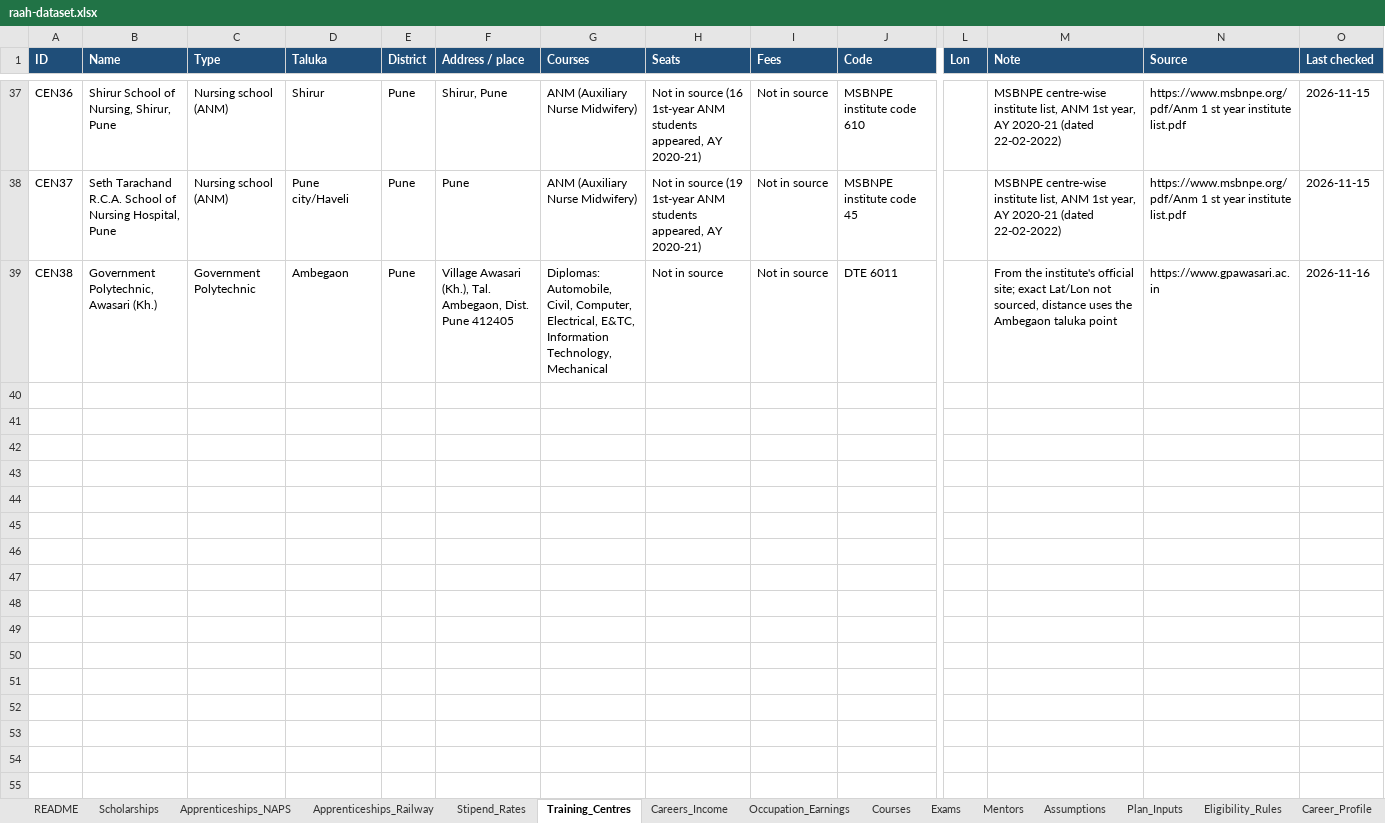
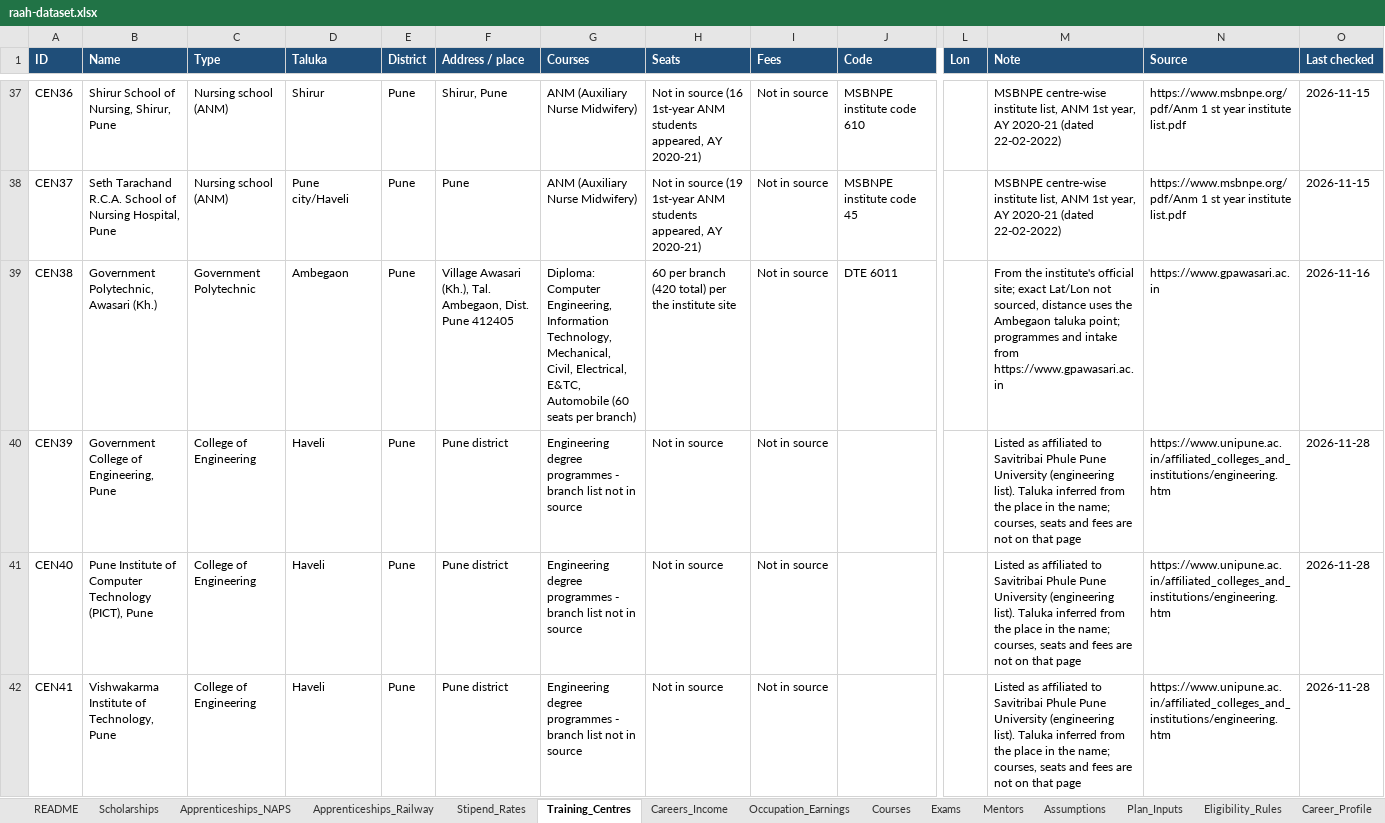
Before and after one commit to sanikadeokule/raah-citi-hack, an Excel workbook: raah-dataset.xlsx, sheet Training_Centres, drawn as a sheet; only a part is shown, gaps mark what is left out; values as stored, in another font and other column widths than the file's, no borders; rows hold the shown columns only; the diff covers the shown part only; the diff names each change by its address in the sheet, - before the commit and + after, or states it on an @@ line.

```diff
--- a/raah-dataset.xlsx (sheet Training_Centres)
+++ b/raah-dataset.xlsx (sheet Training_Centres)
-G39 (Courses): Diplomas: Automobile, Civil, Computer, Electrical, E&TC, Information Technology, Mechanical
+G39 (Courses): Diploma: Computer Engineering, Information Technology, Mechanical, Civil, Electrical, E&TC, Automobile (60 seats per branch)
-H39 (Seats): Not in source
+H39 (Seats): 60 per branch (420 total) per the institute site
-M39 (Note): …Ambegaon taluka point
+M39 (Note): …Ambegaon taluka point; programmes and intake from https://www.gpawasari.ac.in
+row 40: CEN39 | Government College of Engineering, Pune | College of Engineering | Haveli | Pune | Pune district | Engineering degree programmes - branch list not in source | Not in source | Not in source |  |  | Listed as affiliated to Savitribai Phule Pune University (engineering list). Taluka inferred from the place in the name; courses, seats and fees are not on that page | https://www.unipune.ac.in/affiliated_colleges_and_institutions/engineering.htm | 2026-11-28
+row 41: CEN40 | Pune Institute of Computer Technology (PICT), Pune | College of Engineering | Haveli | Pune | Pune district | Engineering degree programmes - branch list not in source | Not in source | Not in source |  |  | Listed as affiliated to Savitribai Phule Pune University (engineering list). Taluka inferred from the place in the name; courses, seats and fees are not on that page | https://www.unipune.ac.in/affiliated_colleges_and_institutions/engineering.htm | 2026-11-28
+row 42: CEN41 | Vishwakarma Institute of Technology, Pune | College of Engineering | Haveli | Pune | Pune district | Engineering degree programmes - branch list not in source | Not in source | Not in source |  |  | Listed as affiliated to Savitribai Phule Pune University (engineering list). Taluka inferred from the place in the name; courses, seats and fees are not on that page | https://www.unipune.ac.in/affiliated_colleges_and_institutions/engineering.htm | 2026-11-28
```
Also changed, not shown: 11 added rows elsewhere in this sheet, sheet Exams, 3 other files.
